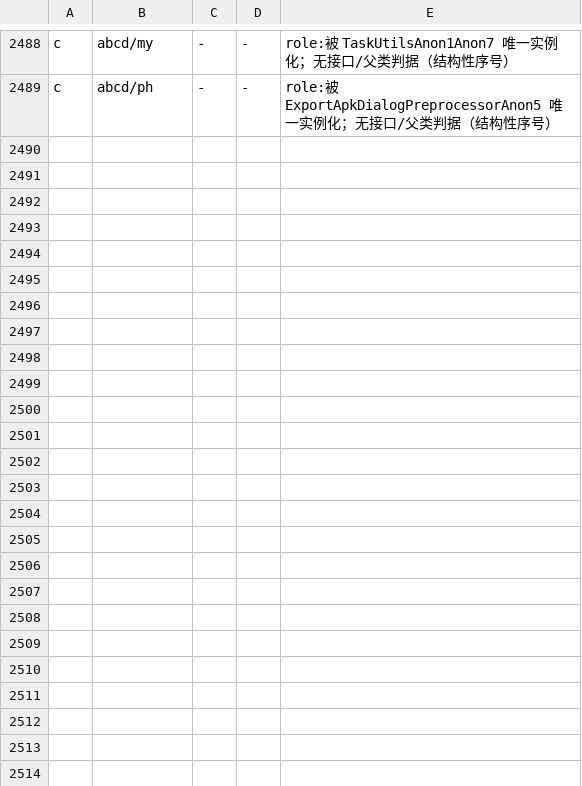
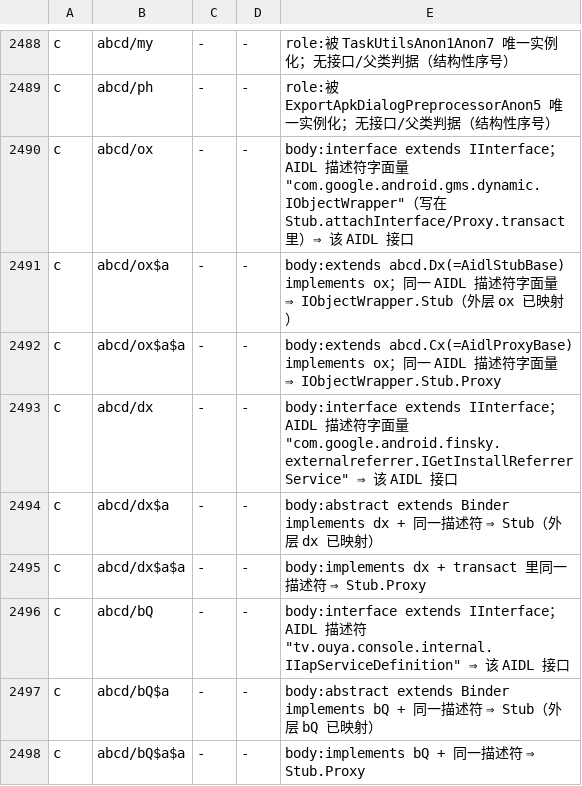
Before and after one commit to f401/MyAIDEProEnchanted, a TSV file: jobs/engine/comments.tsv, drawn as a sheet; only a part is shown, gaps mark what is left out.

```diff
--- a/jobs/engine/comments.tsv
+++ b/jobs/engine/comments.tsv
@@ -2489 +2489,10 @@ c	abcd/my	-	-	role:被 TaskUtilsAnon1Anon7 唯一实例化；无接口/父类判
 c	abcd/ph	-	-	role:被 ExportApkDialogPreprocessorAnon5 唯一实例化；无接口/父类判据（结构性序号）
+c	abcd/ox	-	-	body:interface extends IInterface；AIDL 描述符字面量 "com.google.android.gms.dynamic.IObjectWrapper"（写在 Stub.attachInterface/Proxy.transact 里）⇒ 该 AIDL 接口
+c	abcd/ox$a	-	-	body:extends abcd.Dx(=AidlStubBase) implements ox；同一 AIDL 描述符字面量 ⇒ IObjectWrapper.Stub（外层 ox 已映射）
+c	abcd/ox$a$a	-	-	body:extends abcd.Cx(=AidlProxyBase) implements ox；同一 AIDL 描述符字面量 ⇒ IObjectWrapper.Stub.Proxy
+c	abcd/dx	-	-	body:interface extends IInterface；AIDL 描述符字面量 "com.google.android.finsky.externalreferrer.IGetInstallReferrerService" ⇒ 该 AIDL 接口
+c	abcd/dx$a	-	-	body:abstract extends Binder implements dx + 同一描述符 ⇒ Stub（外层 dx 已映射）
+c	abcd/dx$a$a	-	-	body:implements dx + transact 里同一描述符 ⇒ Stub.Proxy
+c	abcd/bQ	-	-	body:interface extends IInterface；AIDL 描述符 "tv.ouya.console.internal.IIapServiceDefinition" ⇒ 该 AIDL 接口
+c	abcd/bQ$a	-	-	body:abstract extends Binder implements bQ + 同一描述符 ⇒ Stub（外层 bQ 已映射）
+c	abcd/bQ$a$a	-	-	body:implements bQ + 同一描述符 ⇒ Stub.Proxy
```
Also changed, not shown: jobs/engine/class_map.tsv, 3 other files.
